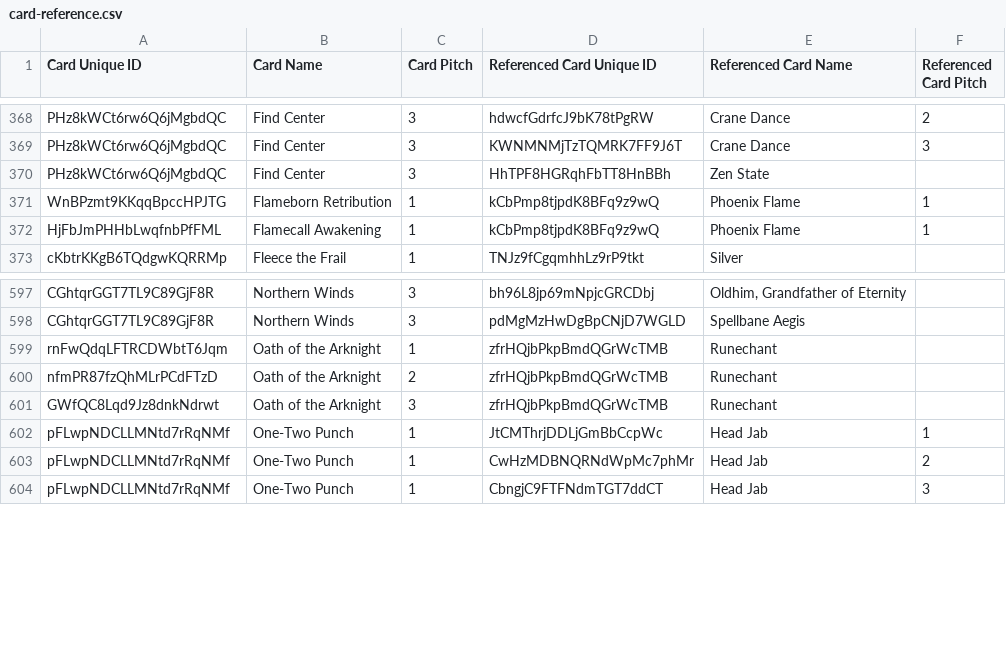
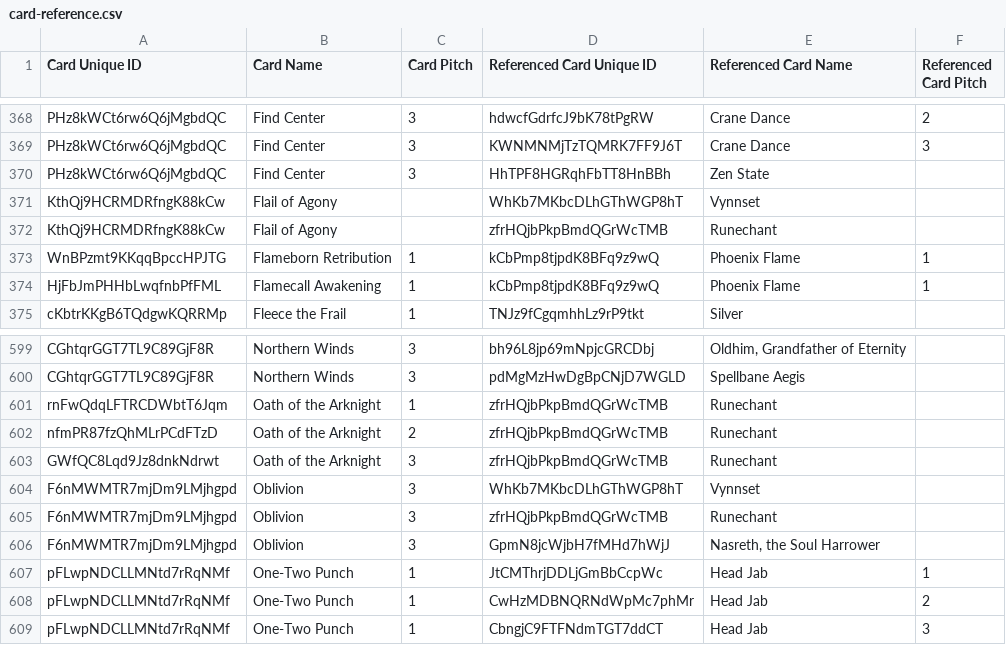
Before and after one commit to the-fab-cube/flesh-and-blood-cards, a CSV file: csvs/english/card-reference.csv, drawn as a sheet; only a part is shown, gaps mark what is left out.

```diff
--- a/csvs/english/card-reference.csv
+++ b/csvs/english/card-reference.csv
@@ -370,2 +370,4 @@ PHz8kWCt6rw6Q6jMgbdQC	Find Center	3	KWNMNMjTzTQMRK7FF9J6T	Crane Dance	3
 PHz8kWCt6rw6Q6jMgbdQC	Find Center	3	HhTPF8HGRqhFbTT8HnBBh	Zen State	
+KthQj9HCRMDRfngK88kCw	Flail of Agony		WhKb7MKbcDLhGThWGP8hT	Vynnset	
+KthQj9HCRMDRfngK88kCw	Flail of Agony		zfrHQjbPkpBmdQGrWcTMB	Runechant	
 WnBPzmt9KKqqBpccHPJTG	Flameborn Retribution	1	kCbPmp8tjpdK8BFq9z9wQ	Phoenix Flame	1
@@ -601,2 +603,5 @@ nfmPR87fzQhMLrPCdFTzD	Oath of the Arknight	2	zfrHQjbPkpBmdQGrWcTMB	Runechant
 GWfQC8Lqd9Jz8dnkNdrwt	Oath of the Arknight	3	zfrHQjbPkpBmdQGrWcTMB	Runechant	
+F6nMWMTR7mjDm9LMjhgpd	Oblivion	3	WhKb7MKbcDLhGThWGP8hT	Vynnset	
+F6nMWMTR7mjDm9LMjhgpd	Oblivion	3	zfrHQjbPkpBmdQGrWcTMB	Runechant	
+F6nMWMTR7mjDm9LMjhgpd	Oblivion	3	GpmN8jcWjbH7fMHd7hWjJ	Nasreth, the Soul Harrower	
 pFLwpNDCLLMNtd7rRqNMf	One-Two Punch	1	JtCMThrjDDLjGmBbCcpWc	Head Jab	1
```
Also changed, not shown: csvs/english/card.csv, 4 other files.
